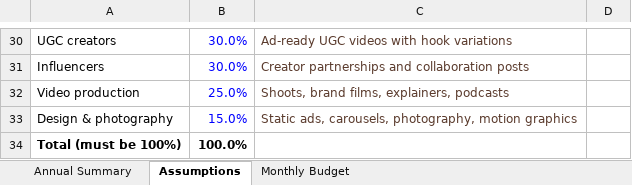
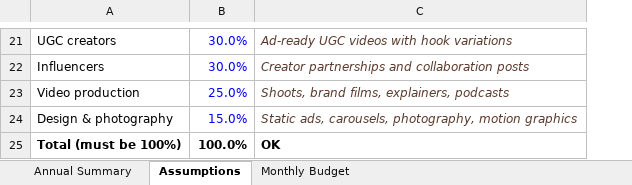
Before and after one commit to digitaldan010-rgb/FORPEKUN, an Excel workbook: Rank_2027_Marketing_Budget.xlsx, sheet Assumptions, drawn as a sheet; only a part is shown, gaps mark what is left out; values as stored, in another font and other column widths than the file's, no borders; removed rows and columns are numbered as before the commit, all else as after; the diff covers the shown part only; the diff names each change by its address in the sheet, - before the commit and + after, or states it on an @@ line.

```diff
--- a/Rank_2027_Marketing_Budget.xlsx (sheet Assumptions)
+++ b/Rank_2027_Marketing_Budget.xlsx (sheet Assumptions)
-column D, empty
-C21:C24 italic: off
+C21:C24 italic: on
-C25: (empty)
+C25: OK
```
Also changed, not shown: 7 added rows, 16 removed rows, 5 edited cells and cell formats elsewhere in this sheet, sheet Monthly Budget, sheet Annual Summary, formulas that keep their value, charts or pictures.
